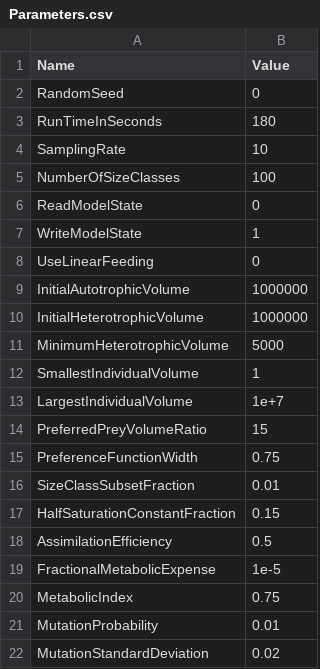
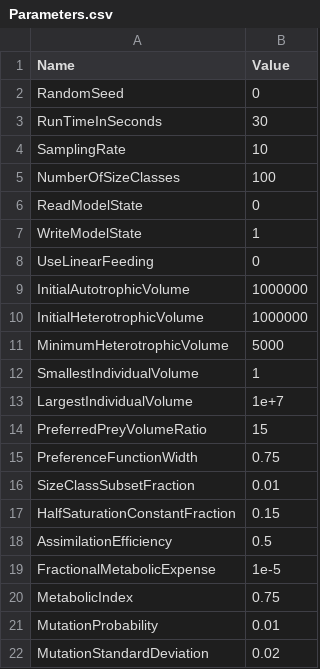
Before and after one commit to phlndrwd/EATSM, a CSV file: input/Parameters.csv, drawn as a sheet.

```diff
--- a/input/Parameters.csv
+++ b/input/Parameters.csv
@@ -2,3 +2,3 @@ Name,Value
 RandomSeed,0
-RunTimeInSeconds,180
+RunTimeInSeconds,30
 SamplingRate,10
```
Also changed, not shown: 18 other files.
